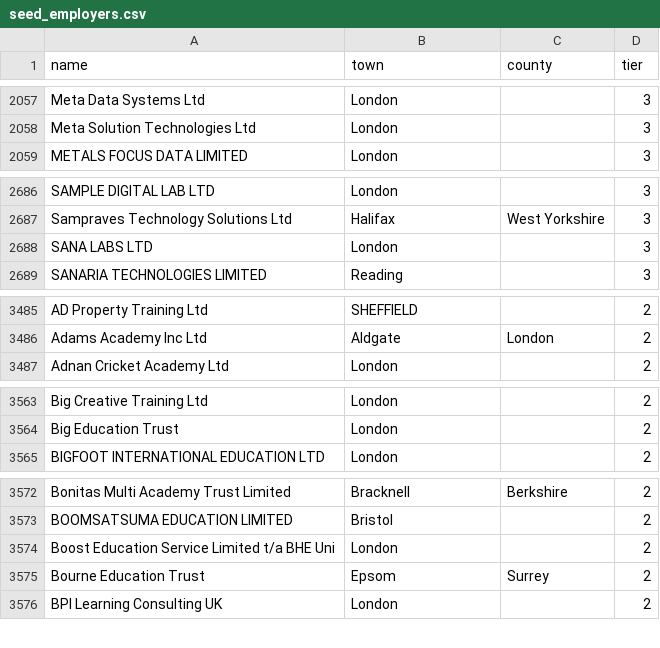
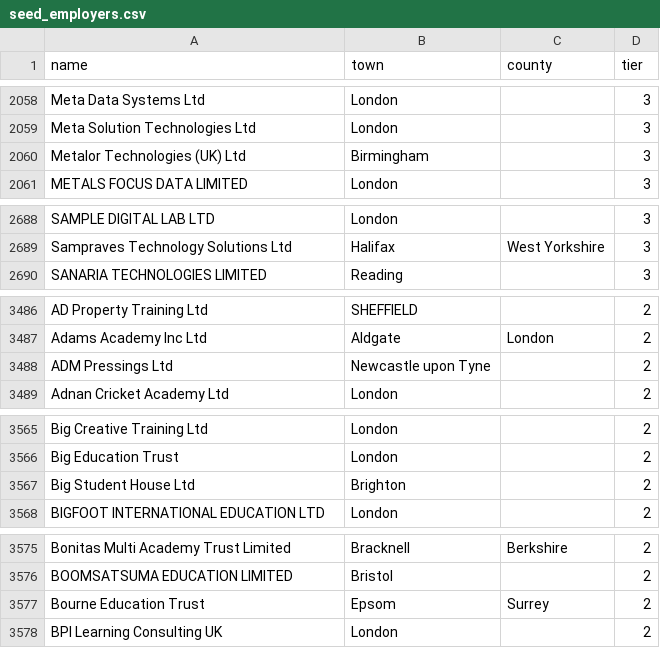
Before and after one commit to RJunderstand/sponsor-register-watch, a CSV file: jobwatch/seed_employers.csv, drawn as a sheet; only a part is shown, gaps mark what is left out; the diff covers the shown part only.

```diff
--- a/jobwatch/seed_employers.csv
+++ b/jobwatch/seed_employers.csv
@@ -2058,2 +2059,3 @@ Meta Data Systems Ltd,London,,3
 Meta Solution Technologies Ltd,London,,3
+Metalor Technologies (UK) Ltd,Birmingham,,3
 METALS FOCUS DATA LIMITED,London,,3
@@ -2687,3 +2689,2 @@ SAMPLE DIGITAL LAB LTD,London,,3
 Sampraves Technology Solutions Ltd,Halifax,West Yorkshire,3
-SANA LABS LTD,London,,3
 SANARIA TECHNOLOGIES LIMITED,Reading,,3
@@ -3486,2 +3487,3 @@ AD Property Training Ltd,SHEFFIELD,,2
 Adams Academy Inc Ltd,Aldgate,London,2
+ADM Pressings Ltd,Newcastle upon Tyne,,2
 Adnan Cricket Academy Ltd,London,,2
@@ -3564,2 +3566,3 @@ Big Creative Training Ltd,London,,2
 Big Education Trust,London,,2
+Big Student House Ltd,Brighton,,2
 BIGFOOT INTERNATIONAL EDUCATION LTD,London,,2
@@ -3573,3 +3576,2 @@ Bonitas Multi Academy Trust Limited,Bracknell,Berkshire,2
 BOOMSATSUMA EDUCATION LIMITED,Bristol,,2
-Boost Education Service Limited t/a BHE Uni,London,,2
 Bourne Education Trust,Epsom,Surrey,2
```
Also changed, not shown: 5 added rows and 2 removed rows elsewhere in this file, 3 other files.
